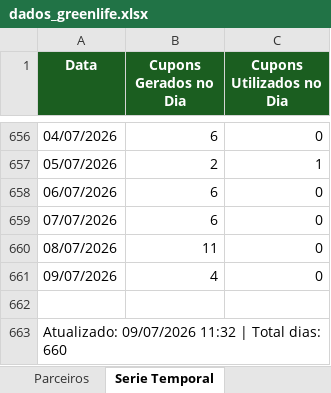
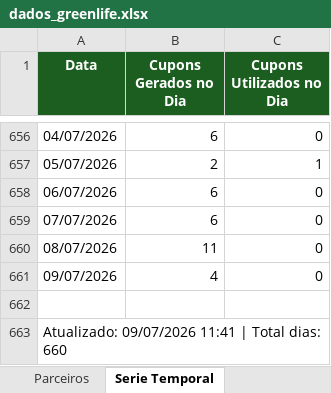
Before and after one commit to quality-glf/mkt-dash, an Excel workbook: greenlife_scraper/dados_greenlife.xlsx, sheet Serie Temporal, drawn as a sheet; only a part is shown, gaps mark what is left out; values as stored, in another font and other column widths than the file's, no borders; the diff names each change by its address in the sheet, - before the commit and + after, or states it on an @@ line.

```diff
--- a/greenlife_scraper/dados_greenlife.xlsx (sheet Serie Temporal)
+++ b/greenlife_scraper/dados_greenlife.xlsx (sheet Serie Temporal)
-A663 (Data): Atualizado: 09/07/2026 11:32 | Total…
+A663 (Data): Atualizado: 09/07/2026 11:41 | Total…
```
Also changed, not shown: sheet Resumo Diario, sheet Parceiros, sheet Promocoes, greenlife_scraper/historico_leads.xlsx, instagram-metrics/base_interacoes_detalhadas.xlsx, 4 other files.
